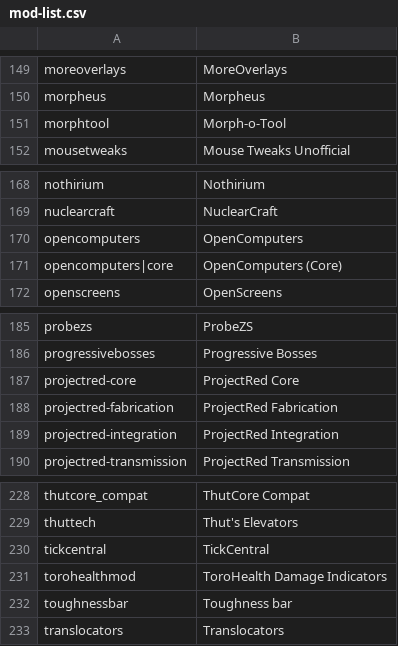
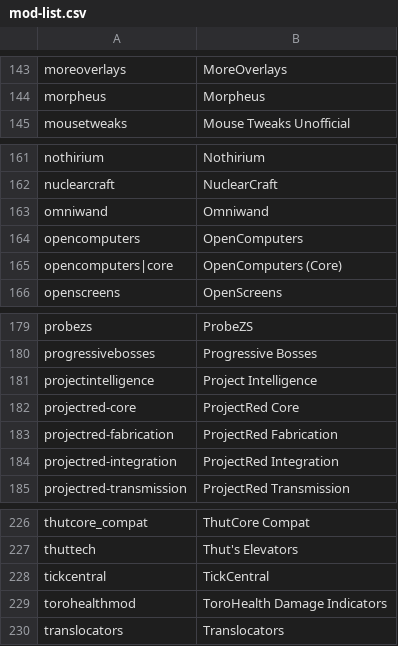
Before and after one commit to Redfire75369/Nucleon, a CSV file: dumps/tellme/mod-list.csv, drawn as a sheet; only a part is shown, gaps mark what is left out; the diff covers the shown part only.

```diff
--- a/dumps/tellme/mod-list.csv
+++ b/dumps/tellme/mod-list.csv
@@ -150,3 +144,2 @@
 "morpheus","Morpheus"
-"morphtool","Morph-o-Tool"
 "mousetweaks","Mouse Tweaks Unofficial"
@@ -169,2 +162,3 @@
 "nuclearcraft","NuclearCraft"
+"omniwand","Omniwand"
 "opencomputers","OpenComputers"
@@ -186,2 +180,3 @@
 "progressivebosses","Progressive Bosses"
+"projectintelligence","Project Intelligence"
 "projectred-core","ProjectRed Core"
@@ -231,3 +229,2 @@
 "torohealthmod","ToroHealth Damage Indicators"
-"toughnessbar","Toughness bar"
 "translocators","Translocators"
```
Also changed, not shown: 8 added rows, 11 removed rows and 1 edited cell elsewhere in this file, config/AppliedEnergistics2/items.csv, dumps/tellme/oredictionary-by-item.csv, 7 other files.
